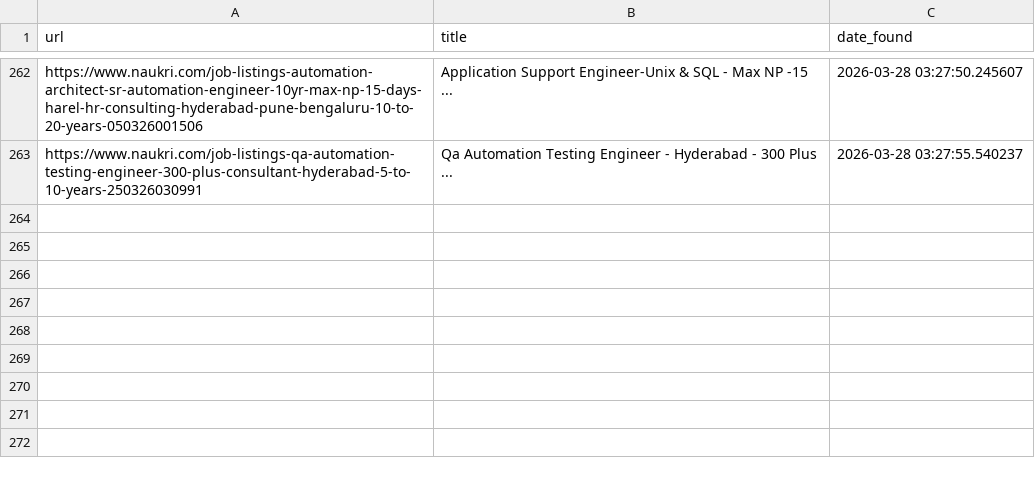
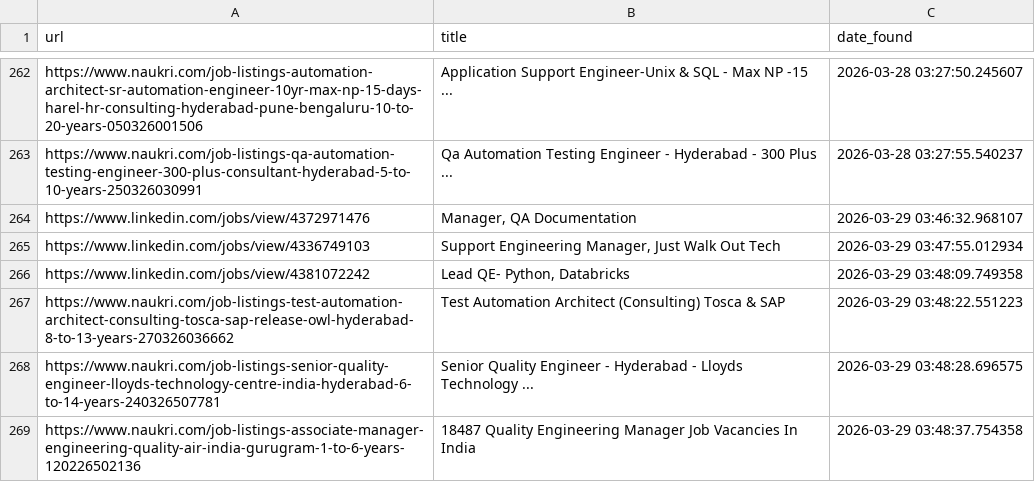
Before and after one commit to rabbadi1601/jobsearch_ai, a CSV file: seen_jobs.csv, drawn as a sheet; only a part is shown, gaps mark what is left out.

```diff
--- a/seen_jobs.csv
+++ b/seen_jobs.csv
@@ -263 +263,7 @@ https://www.naukri.com/job-listings-automation-architect-sr-automation-engineer-
 https://www.naukri.com/job-listings-qa-automation-testing-engineer-300-plus-consultant-hyderabad-5-to-10-years-250326030991,Qa Automation Testing Engineer - Hyderabad - 300 Plus ...,2026-03-28 03:27:55.540237
+https://www.linkedin.com/jobs/view/4372971476,"Manager, QA Documentation",2026-03-29 03:46:32.968107
+https://www.linkedin.com/jobs/view/4336749103,"Support Engineering Manager, Just Walk Out Tech",2026-03-29 03:47:55.012934
+https://www.linkedin.com/jobs/view/4381072242,"Lead QE- Python, Databricks",2026-03-29 03:48:09.749358
+https://www.naukri.com/job-listings-test-automation-architect-consulting-tosca-sap-release-owl-hyderabad-8-to-13-years-270326036662,Test Automation Architect (Consulting) Tosca & SAP,2026-03-29 03:48:22.551223
+https://www.naukri.com/job-listings-senior-quality-engineer-lloyds-technology-centre-india-hyderabad-6-to-14-years-240326507781,Senior Quality Engineer - Hyderabad - Lloyds Technology ...,2026-03-29 03:48:28.696575
+https://www.naukri.com/job-listings-associate-manager-engineering-quality-air-india-gurugram-1-to-6-years-120226502136,18487 Quality Engineering Manager Job Vacancies In India,2026-03-29 03:48:37.754358
```
